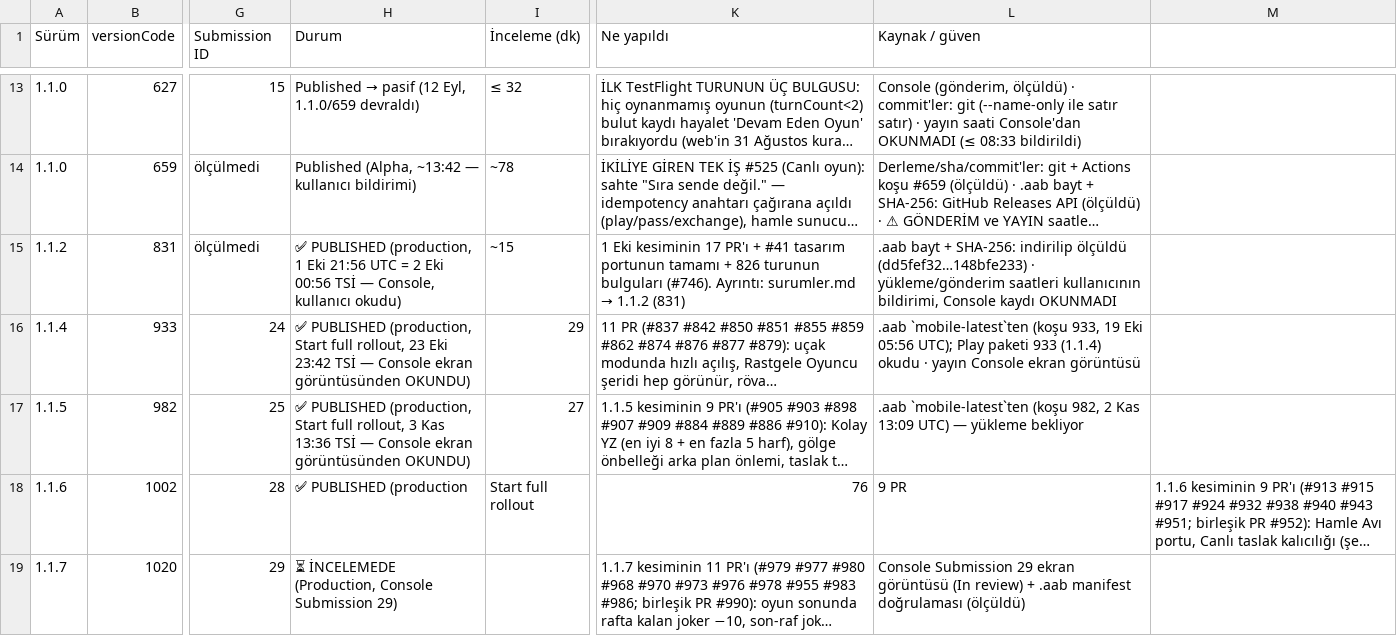
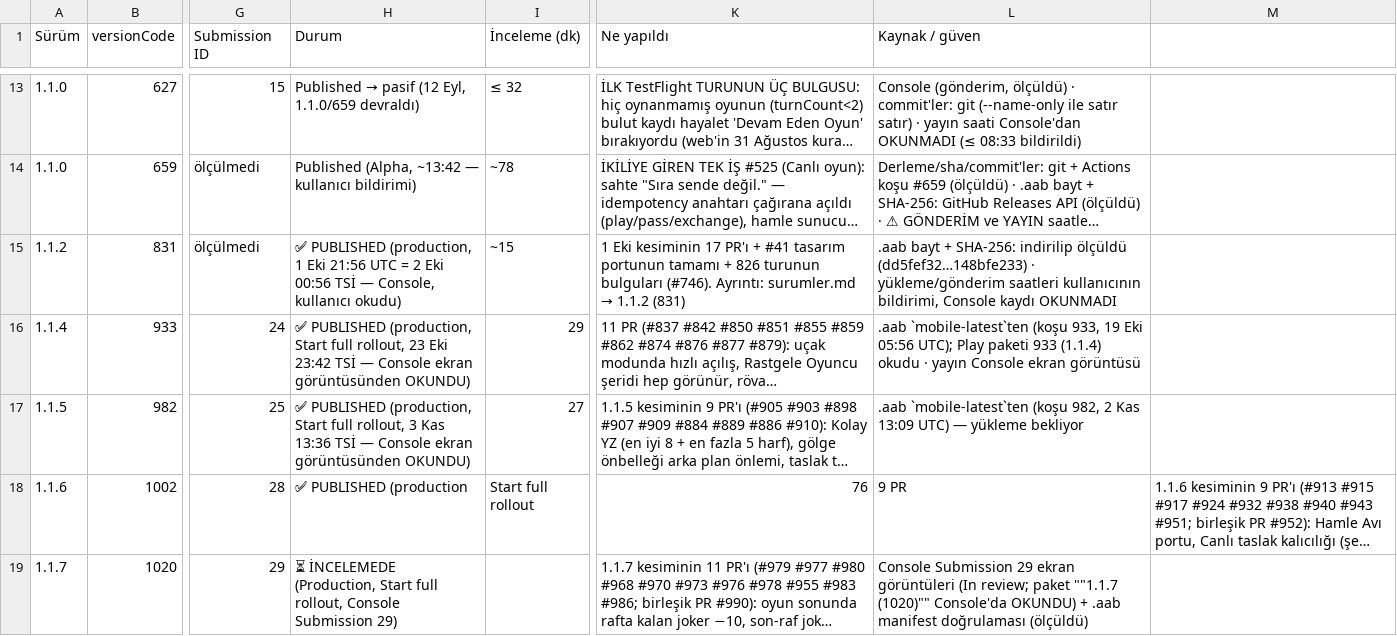
Before and after one commit to alpcapa/kelimeki, a CSV file: mobile/docs/surumler/surumler-android.csv, drawn as a sheet; only a part is shown, gaps mark what is left out; long unchanged cells end in …; the diff names each change by its address in the sheet, - before the commit and + after, or states it on an @@ line.

```diff
--- a/mobile/docs/surumler/surumler-android.csv
+++ b/mobile/docs/surumler/surumler-android.csv
-H19 (Durum): …İNCELEMEDE (Production, Console Submission…
+H19 (Durum): …İNCELEMEDE (Production, Start full rollout, Console Submission…
-L19 (Kaynak / güven): …29 ekran görüntüsü (In review) + .aab…
+L19 (Kaynak / güven): …29 ekran görüntüleri (In review; paket ""1.1.7 (1020)"" Console'da OKUNDU) + .aab…
```
Also changed, not shown: mobile/docs/surumler/gonderimler-android.csv, 2 other files.
